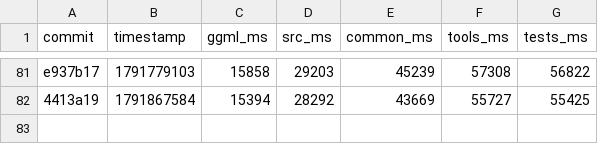
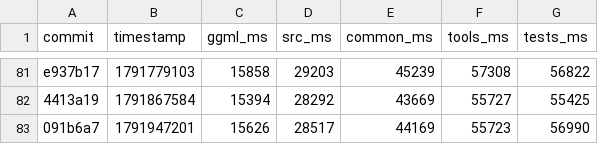
Before and after one commit to am17an/llama.cpp-dev, a CSV file: compile-times.csv, drawn as a sheet; only a part is shown, gaps mark what is left out; the diff names each change by its address in the sheet, - before the commit and + after, or states it on an @@ line.

```diff
--- a/compile-times.csv
+++ b/compile-times.csv
+row 83: 091b6a7 | 1791947201 | 15626 | 28517 | 44169 | 55723 | 56990
```
Also changed, not shown: 2 other files.
